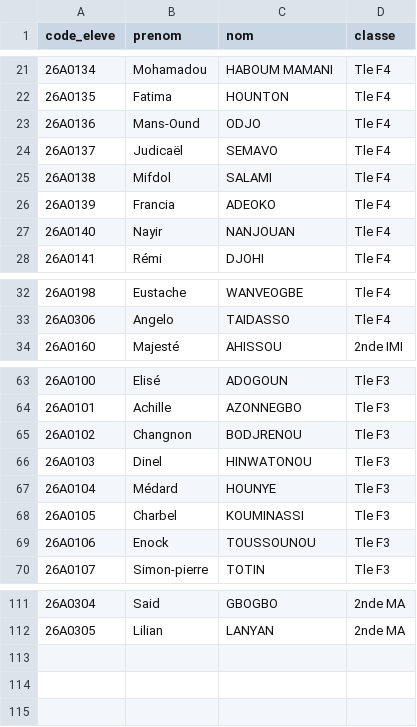
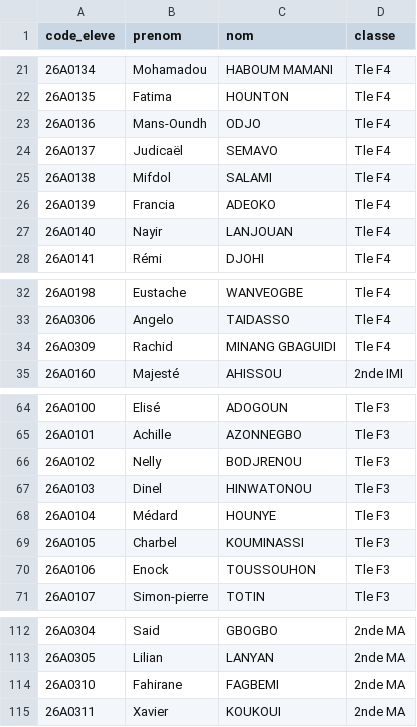
Before and after one commit to Rollanda437/cupertino-site, a CSV file: eleves_import.csv, drawn as a sheet; only a part is shown, gaps mark what is left out.

```diff
--- a/eleves_import.csv
+++ b/eleves_import.csv
@@ -22,3 +22,3 @@ code_eleve,prenom,nom,classe
 26A0135,Fatima,HOUNTON,Tle F4
-26A0136,Mans-Ound,ODJO,Tle F4
+26A0136,Mans-Oundh,ODJO,Tle F4
 26A0137,Judicaël,SEMAVO,Tle F4
@@ -26,3 +26,3 @@ code_eleve,prenom,nom,classe
 26A0139,Francia,ADEOKO,Tle F4
-26A0140,Nayir,NANJOUAN,Tle F4
+26A0140,Nayir,LANJOUAN,Tle F4
 26A0141,Rémi,DJOHI,Tle F4
@@ -33,2 +33,3 @@ code_eleve,prenom,nom,classe
 26A0306,Angelo,TAIDASSO,Tle F4
+26A0309,Rachid,MINANG GBAGUIDI,Tle F4
 26A0160,Majesté,AHISSOU,2nde IMI
@@ -64,3 +65,3 @@ code_eleve,prenom,nom,classe
 26A0101,Achille,AZONNEGBO,Tle F3
-26A0102,Changnon,BODJRENOU,Tle F3
+26A0102,Nelly,BODJRENOU,Tle F3
 26A0103,Dinel,HINWATONOU,Tle F3
@@ -68,3 +69,3 @@ code_eleve,prenom,nom,classe
 26A0105,Charbel,KOUMINASSI,Tle F3
-26A0106,Enock,TOUSSOUNOU,Tle F3
+26A0106,Enock,TOUSSOUHON,Tle F3
 26A0107,Simon-pierre,TOTIN,Tle F3
@@ -112 +113,3 @@ code_eleve,prenom,nom,classe
 26A0305,Lilian,LANYAN,2nde MA
+26A0310,Fahirane,FAGBEMI,2nde MA
+26A0311,Xavier,KOUKOUI,2nde MA
```
Also changed, not shown: 1 other file.
